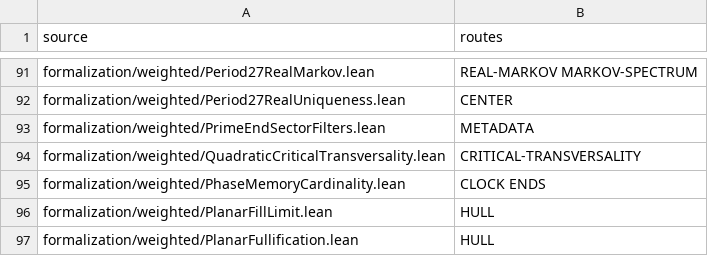
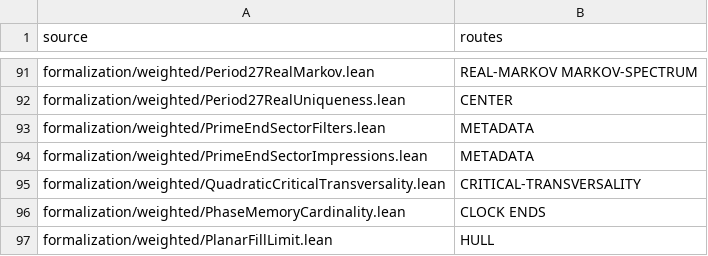
Before and after one commit to dovvnloading/loops-research-archive, a TSV file: formalization/physical_bridge_sources.tsv, drawn as a sheet; only a part is shown, gaps mark what is left out; the shorter side is filled out with more unchanged rows; the diff names each change by its address in the sheet, - before the commit and + after, or states it on an @@ line.

Commit message:
Extend to compact address shrinking, finite sectors and physical impression covariance

```diff
--- a/formalization/physical_bridge_sources.tsv
+++ b/formalization/physical_bridge_sources.tsv
+row 94: formalization/weighted/PrimeEndSectorImpressions.lean | METADATA
```
Also changed, not shown: 4 other files.
